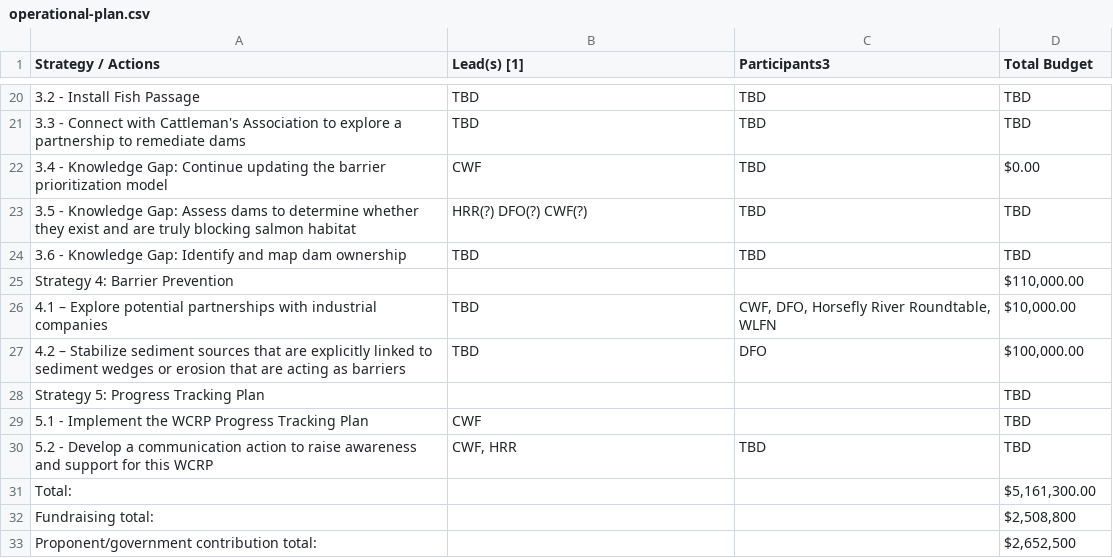
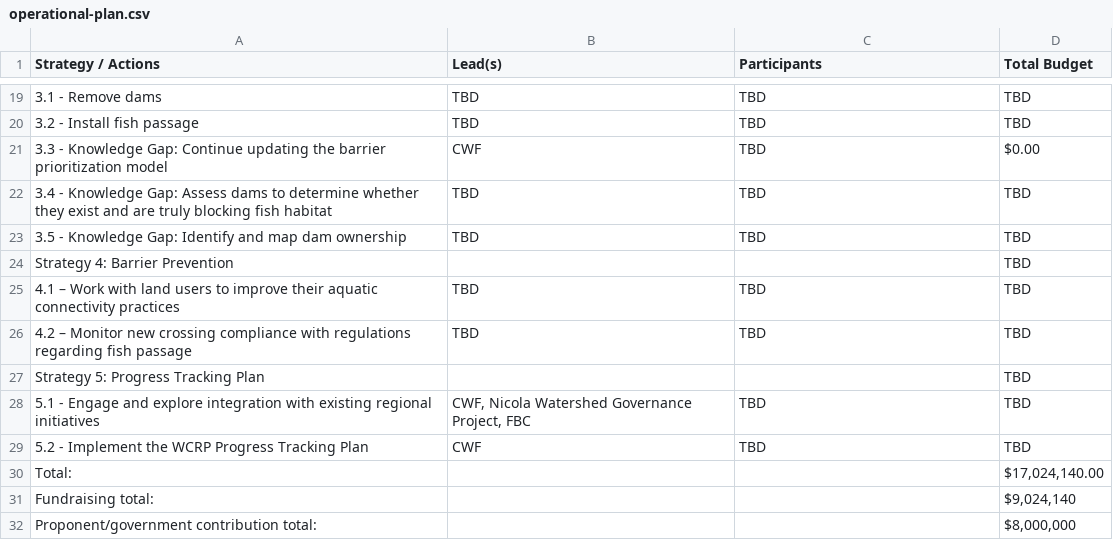
Before and after one commit to Canadian-Wildlife-Federation/lower-nicola-wcrp, a CSV file: content/data/operational-plan.csv, drawn as a sheet; only a part is shown, gaps mark what is left out; removed rows and columns are numbered as before the commit, all else as after; the diff covers the shown part only; the diff names each change by its address in the sheet, - before the commit and + after, or states it on an @@ line.

```diff
--- a/content/data/operational-plan.csv
+++ b/content/data/operational-plan.csv
-B1: Lead(s) [1]
+B1: Lead(s)
-C1: Participants3
+C1: Participants
-A19 (Strategy / Actions): 3.2 - Install Fish Passage
+A19 (Strategy / Actions): 3.1 - Remove dams
-A20 (Strategy / Actions): 3.3 - Connect with Cattleman's Association to explore a partnership to remediate dams
+A20 (Strategy / Actions): 3.2 - Install fish passage
-A21 (Strategy / Actions): 3.4 - Knowledge…
+A21 (Strategy / Actions): 3.3 - Knowledge…
-A22 (Strategy / Actions): 3.5 - Knowledge Gap: Assess dams to determine whether they exist and are truly blocking salmon habitat
+A22 (Strategy / Actions): 3.4 - Knowledge Gap: Assess dams to determine whether they exist and are truly blocking fish habitat
-B22 (Lead(s)): HRR(?) DFO(?) CWF(?)
+B22 (Lead(s)): TBD
-A23 (Strategy / Actions): 3.6 - Knowledge…
+A23 (Strategy / Actions): 3.5 - Knowledge…
-D24 (Total Budget): $110,000.00
+D24 (Total Budget): TBD
-row 26: 4.1 – Explore potential partnerships with industrial companies | TBD | CWF, DFO, Horsefly River Roundtable, WLFN | $10,000.00
-row 27: 4.2 – Stabilize sediment sources that are explicitly linked to sediment wedges or erosion that are acting as barriers | TBD | DFO | $100,000.00
+row 25: 4.1 – Work with land users to improve their aquatic connectivity practices | TBD | TBD | TBD
+row 26: 4.2 – Monitor new crossing compliance with regulations regarding fish passage | TBD | TBD | TBD
+row 28: 5.1 - Engage and explore integration with existing regional initiatives | CWF, Nicola Watershed Governance Project, FBC | TBD | TBD
-A29 (Strategy / Actions): 5.1 - Implement…
+A29 (Strategy / Actions): 5.2 - Implement…
-C29 (Participants): (empty)
+C29 (Participants): TBD
-row 30: 5.2 - Develop a communication action to raise awareness and support for this WCRP | CWF, HRR | TBD | TBD
-D30 (Total Budget): $5,161,300.00
+D30 (Total Budget): $17,024,140.00
-D31 (Total Budget): $2,508,800
+D31 (Total Budget): $9,024,140
-D32 (Total Budget): $2,652,500
+D32 (Total Budget): $8,000,000
```
Also changed, not shown: 12 added rows, 13 removed rows and 7 edited cells elsewhere in this file, content/data/priority_barriers_for_rehabilitation_table.csv, content/data/strategy-barrier-prevention.csv, 51 other files.
